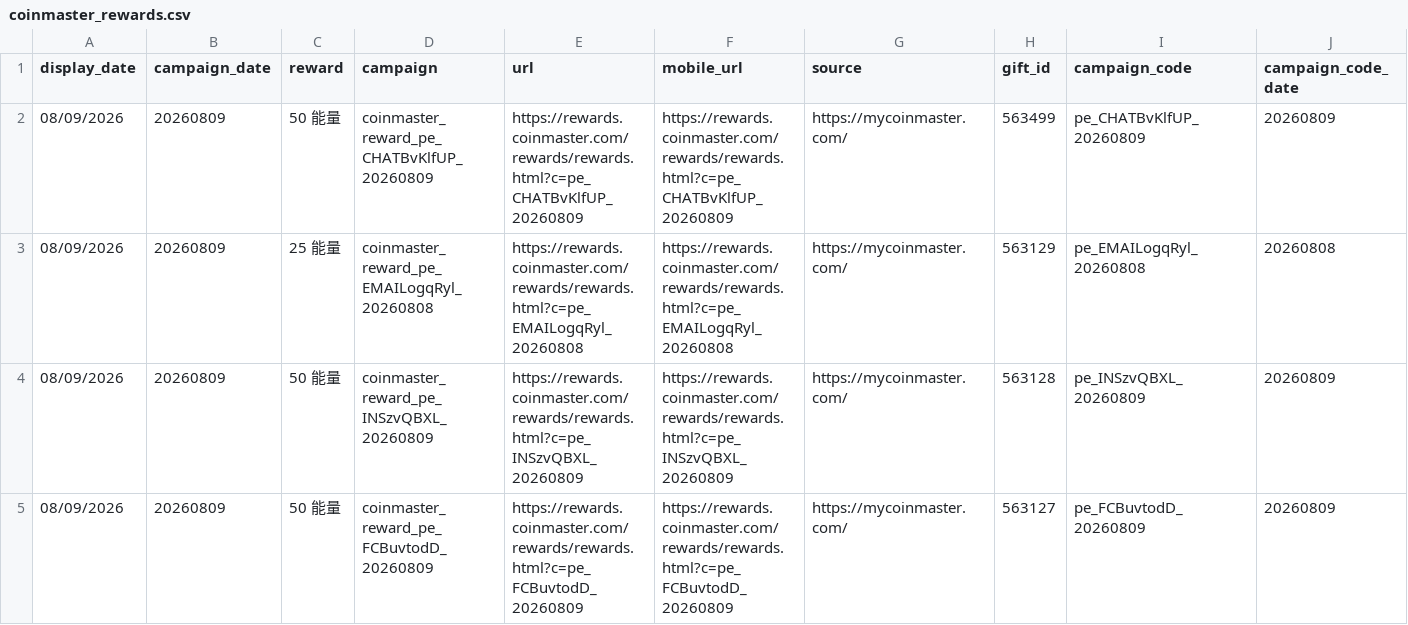
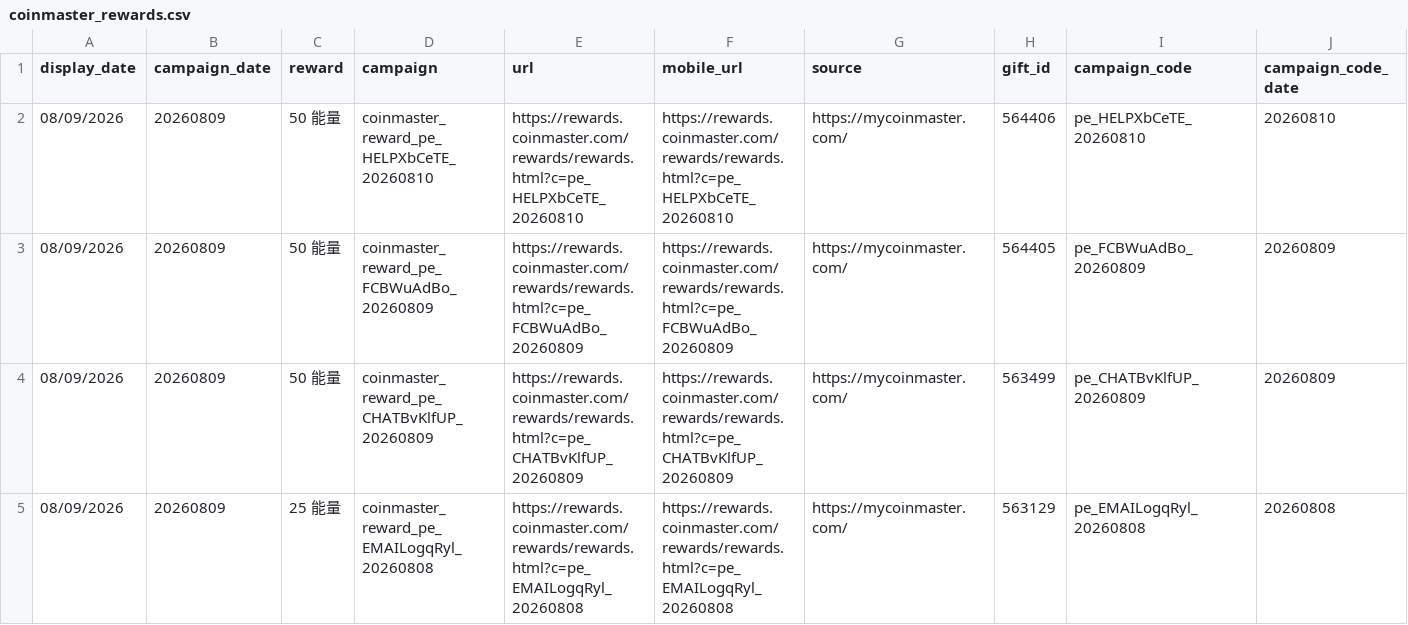
Before and after one commit to Der46/coin_fetch, a CSV file: output/coinmaster_rewards.csv, drawn as a sheet; only a part is shown; the shorter side is filled out with more unchanged rows; rows hold the shown columns only; the diff names each change by its address in the sheet, - before the commit and + after, or states it on an @@ line.

```diff
--- a/output/coinmaster_rewards.csv
+++ b/output/coinmaster_rewards.csv
+row 2: 08/09/2026 | 20260809 | 50 能量 | coinmaster_reward_pe_HELPXbCeTE_20260810 | https://rewards.coinmaster.com/rewards/rewards.html?c=pe_HELPXbCeTE_20260810 | https://rewards.coinmaster.com/rewards/rewards.html?c=pe_HELPXbCeTE_20260810 | https://mycoinmaster.com/ | 564406 | pe_HELPXbCeTE_20260810 | 20260810
+row 3: 08/09/2026 | 20260809 | 50 能量 | coinmaster_reward_pe_FCBWuAdBo_20260809 | https://rewards.coinmaster.com/rewards/rewards.html?c=pe_FCBWuAdBo_20260809 | https://rewards.coinmaster.com/rewards/rewards.html?c=pe_FCBWuAdBo_20260809 | https://mycoinmaster.com/ | 564405 | pe_FCBWuAdBo_20260809 | 20260809
```
Also changed, not shown: 4 other files.
